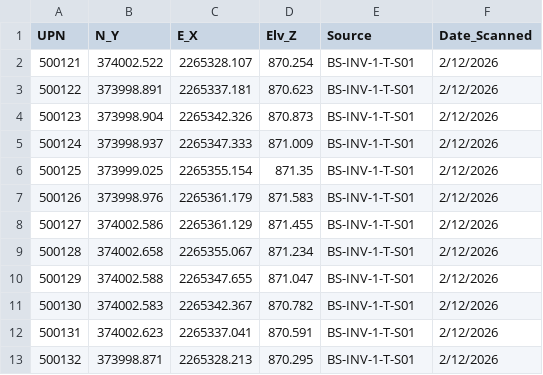
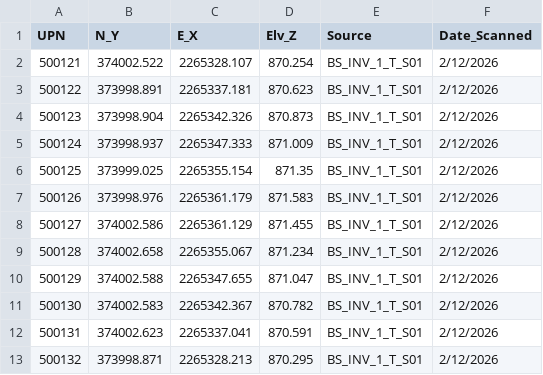
Before and after one commit to Flippigan/Inverter-Pile-As-Builts, a CSV file: V2/ACTUAL As-builts/Top/Inverter_1_T_INV_ONLY.csv, drawn as a sheet.

```diff
--- a/V2/ACTUAL As-builts/Top/Inverter_1_T_INV_ONLY.csv
+++ b/V2/ACTUAL As-builts/Top/Inverter_1_T_INV_ONLY.csv
@@ -1,13 +1,13 @@
 UPN,N_Y,E_X,Elv_Z,Source,Date_Scanned
-500121,374002.522,2265328.107,870.254,BS-INV-1-T-S01,2/12/2026
-500122,373998.891,2265337.181,870.623,BS-INV-1-T-S01,2/12/2026
-500123,373998.904,2265342.326,870.873,BS-INV-1-T-S01,2/12/2026
-500124,373998.937,2265347.333,871.009,BS-INV-1-T-S01,2/12/2026
-500125,373999.025,2265355.154,871.35,BS-INV-1-T-S01,2/12/2026
-500126,373998.976,2265361.179,871.583,BS-INV-1-T-S01,2/12/2026
-500127,374002.586,2265361.129,871.455,BS-INV-1-T-S01,2/12/2026
-500128,374002.658,2265355.067,871.234,BS-INV-1-T-S01,2/12/2026
-500129,374002.588,2265347.655,871.047,BS-INV-1-T-S01,2/12/2026
-500130,374002.583,2265342.367,870.782,BS-INV-1-T-S01,2/12/2026
-500131,374002.623,2265337.041,870.591,BS-INV-1-T-S01,2/12/2026
-500132,373998.871,2265328.213,870.295,BS-INV-1-T-S01,2/12/2026
+500121,374002.522,2265328.107,870.254,BS_INV_1_T_S01,2/12/2026
+500122,373998.891,2265337.181,870.623,BS_INV_1_T_S01,2/12/2026
+500123,373998.904,2265342.326,870.873,BS_INV_1_T_S01,2/12/2026
+500124,373998.937,2265347.333,871.009,BS_INV_1_T_S01,2/12/2026
+500125,373999.025,2265355.154,871.35,BS_INV_1_T_S01,2/12/2026
+500126,373998.976,2265361.179,871.583,BS_INV_1_T_S01,2/12/2026
+500127,374002.586,2265361.129,871.455,BS_INV_1_T_S01,2/12/2026
+500128,374002.658,2265355.067,871.234,BS_INV_1_T_S01,2/12/2026
+500129,374002.588,2265347.655,871.047,BS_INV_1_T_S01,2/12/2026
+500130,374002.583,2265342.367,870.782,BS_INV_1_T_S01,2/12/2026
+500131,374002.623,2265337.041,870.591,BS_INV_1_T_S01,2/12/2026
+500132,373998.871,2265328.213,870.295,BS_INV_1_T_S01,2/12/2026
```
Also changed, not shown: V2/ACTUAL As-builts/Bottom/Inverter_32_B_INV_ONLY.csv, V2/ACTUAL As-builts/Bottom/Inverter_35_B_INV_ONLY.csv, 26 other files.
